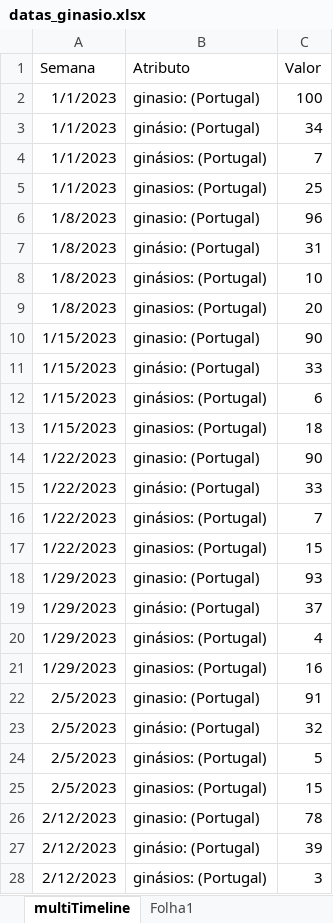
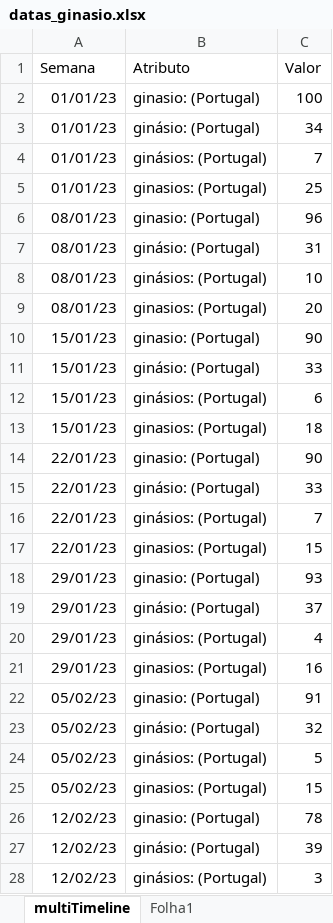
Before and after one commit to tassiogomes/GymTrend-Task-Force, an Excel workbook: Arquivos/Dataset/datas_ginasio.xlsx, sheet multiTimeline, drawn as a sheet; only a part is shown; values as stored, in another font and other column widths than the file's, no borders; table styles not drawn; the diff covers the shown part only; the diff names each change by its address in the sheet, - before the commit and + after, or states it on an @@ line.

```diff
--- a/Arquivos/Dataset/datas_ginasio.xlsx (sheet multiTimeline)
+++ b/Arquivos/Dataset/datas_ginasio.xlsx (sheet multiTimeline)
-A2:A5 (Semana): 1/1/2023
+A2:A5 (Semana): 01/01/23
-A6:A9 (Semana): 1/8/2023
+A6:A9 (Semana): 08/01/23
-A10:A13 (Semana): 1/15/2023
+A10:A13 (Semana): 15/01/23
-A14:A17 (Semana): 1/22/2023
+A14:A17 (Semana): 22/01/23
-A18:A21 (Semana): 1/29/2023
+A18:A21 (Semana): 29/01/23
-A22:A25 (Semana): 2/5/2023
+A22:A25 (Semana): 05/02/23
-A26:A28 (Semana): 2/12/2023
+A26:A28 (Semana): 12/02/23
```
Also changed, not shown: 185 edited cells elsewhere in this sheet, 2 other files.
